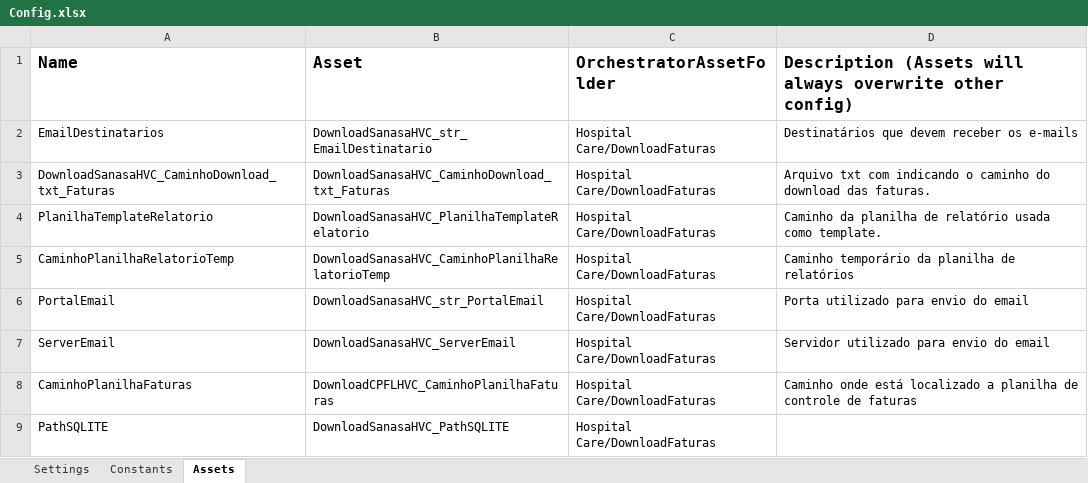
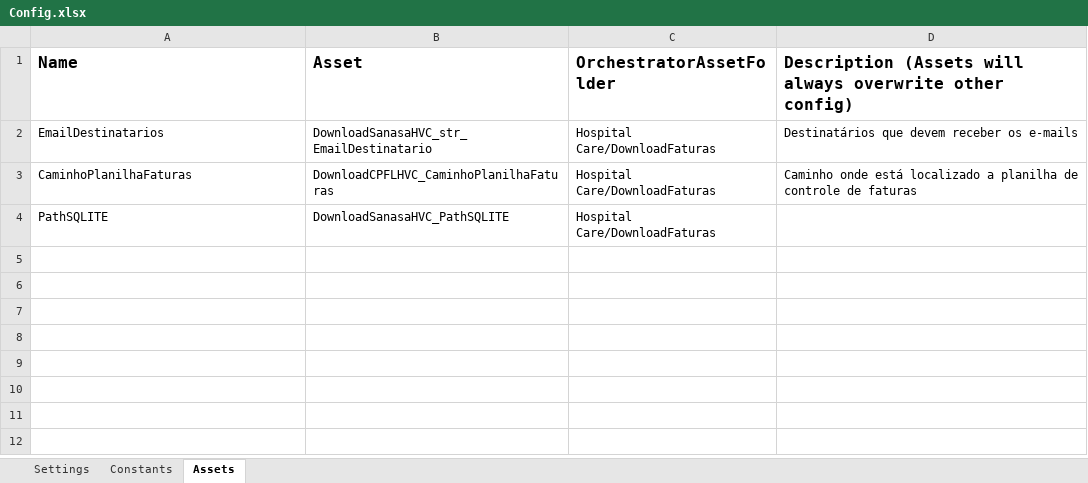
Before and after one commit to T2C-Consultoria/prj_HC_ContasMunicipais_SANASA, an Excel workbook: Data/Config.xlsx, sheet Assets, drawn as a sheet; values as stored, in another font and other column widths than the file's, no borders; the diff names each change by its address in the sheet, - before the commit and + after, or states it on an @@ line.

```diff
--- a/Data/Config.xlsx (sheet Assets)
+++ b/Data/Config.xlsx (sheet Assets)
-row 3: DownloadSanasaHVC_CaminhoDownload_txt_Faturas | DownloadSanasaHVC_CaminhoDownload_txt_Faturas | Hospital Care/DownloadFaturas | Arquivo txt com indicando o caminho do download das faturas.
-row 4: PlanilhaTemplateRelatorio | DownloadSanasaHVC_PlanilhaTemplateRelatorio | Hospital Care/DownloadFaturas | Caminho da planilha de relatório usada como template.
-row 5: CaminhoPlanilhaRelatorioTemp | DownloadSanasaHVC_CaminhoPlanilhaRelatorioTemp | Hospital Care/DownloadFaturas | Caminho temporário da planilha de relatórios
-row 6: PortalEmail | DownloadSanasaHVC_str_PortalEmail | Hospital Care/DownloadFaturas | Porta utilizado para envio do email
-row 7: ServerEmail | DownloadSanasaHVC_ServerEmail | Hospital Care/DownloadFaturas | Servidor utilizado para envio do email
```
Also changed, not shown: Data/Input/Relatório_Sintético.xlsx, 22 other files.
